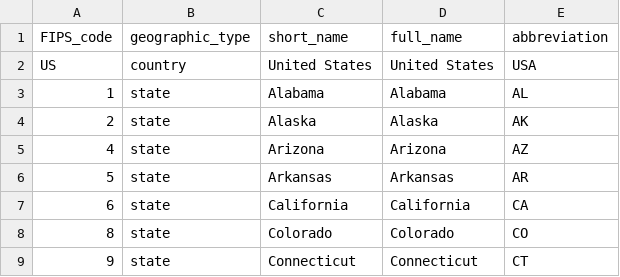
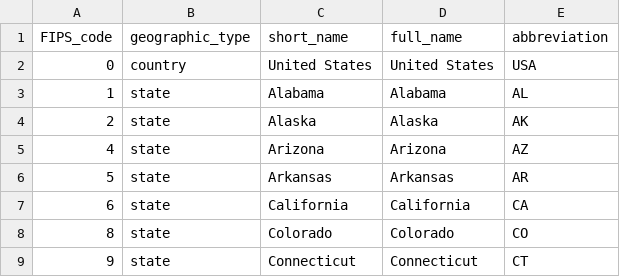
Before and after one commit to PositiveSumData/NationalOralHealthDataPortal, a CSV file: Data/universal/FIPS_codes.csv, drawn as a sheet; only a part is shown.

Commit message:
Update FIPS_codes.csv
Converting 'US' value to '0' value for United States so that entire field becomes numeric

```diff
--- a/Data/universal/FIPS_codes.csv
+++ b/Data/universal/FIPS_codes.csv
@@ -1,3 +1,3 @@
 FIPS_code,geographic_type,short_name,full_name,abbreviation
-US,country,United States,United States,USA
+0,country,United States,United States,USA
 1,state,Alabama,Alabama,AL
```
